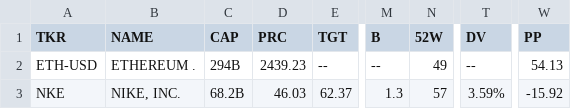
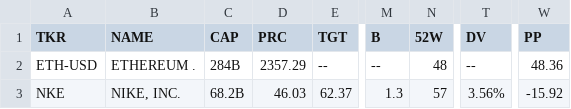
Before and after one commit to weirdapps/etorotrade, a CSV file: yahoofinance/output/sell.csv, drawn as a sheet; only a part is shown, gaps mark what is left out; the diff names each change by its address in the sheet, - before the commit and + after, or states it on an @@ line.

```diff
--- a/yahoofinance/output/sell.csv
+++ b/yahoofinance/output/sell.csv
-C2 (CAP): 294B
+C2 (CAP): 284B
-D2 (PRC): 2439.23
+D2 (PRC): 2357.29
-N2 (52W): 49
+N2 (52W): 48
-W2 (PP): 54.13
+W2 (PP): 48.36
-T3 (DV): 3.59%
+T3 (DV): 3.56%
```
Also changed, not shown: yahoofinance/output/buy.csv, yahoofinance/output/etoro.csv, 2 other files.
